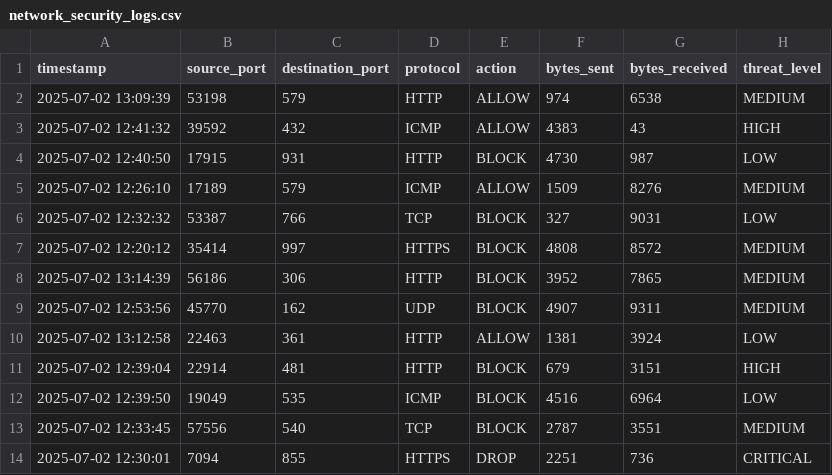
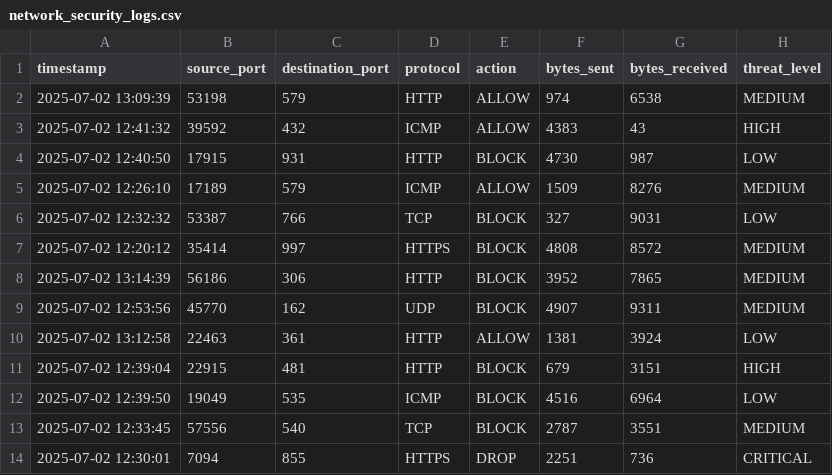
Before and after one commit to nataliasviattseva/secure-traffic-analyzer-elk, a CSV file: data/network_security_logs.csv, drawn as a sheet; only a part is shown.

Commit message:
Modification de data

```diff
--- a/data/network_security_logs.csv
+++ b/data/network_security_logs.csv
@@ -10,3 +10,3 @@ timestamp,source_port,destination_port,protocol,action,bytes_sent,bytes_received
 2025-07-02 13:12:58,22463,361,HTTP,ALLOW,1381,3924,LOW
-2025-07-02 12:39:04,22914,481,HTTP,BLOCK,679,3151,HIGH
+2025-07-02 12:39:04,22915,481,HTTP,BLOCK,679,3151,HIGH
 2025-07-02 12:39:50,19049,535,ICMP,BLOCK,4516,6964,LOW
```
